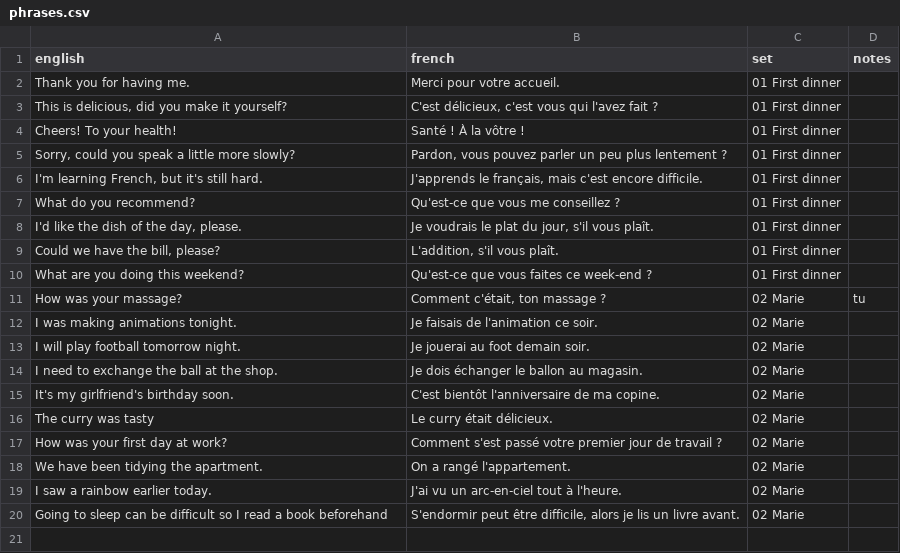
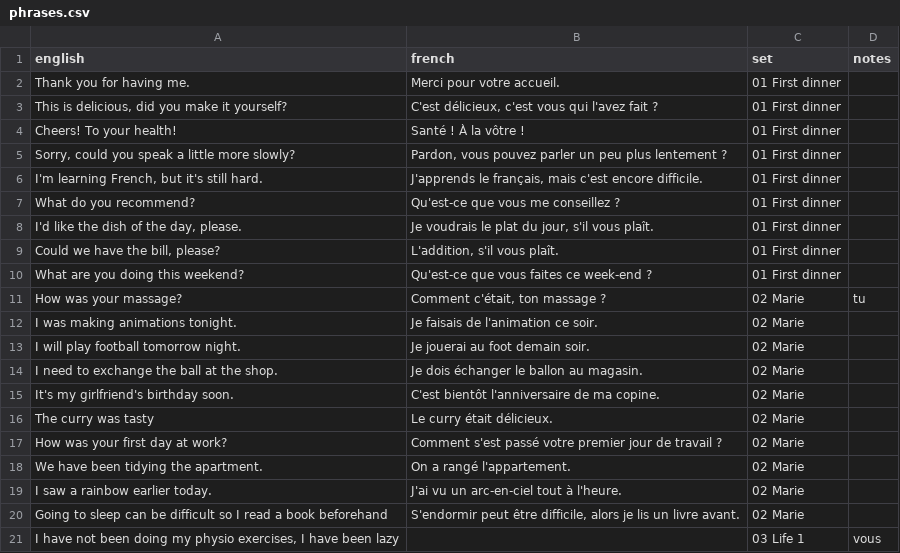
Before and after one commit to itsjustdel/repete, a CSV file: phrases.csv, drawn as a sheet; the diff names each change by its address in the sheet, - before the commit and + after, or states it on an @@ line.

Commit message:
Add phrase: I have not been doing my physio exercises, I have been lazy

```diff
--- a/phrases.csv
+++ b/phrases.csv
+row 21: I have not been doing my physio exercises, I have been lazy |  | 03 Life 1 | vous
```
